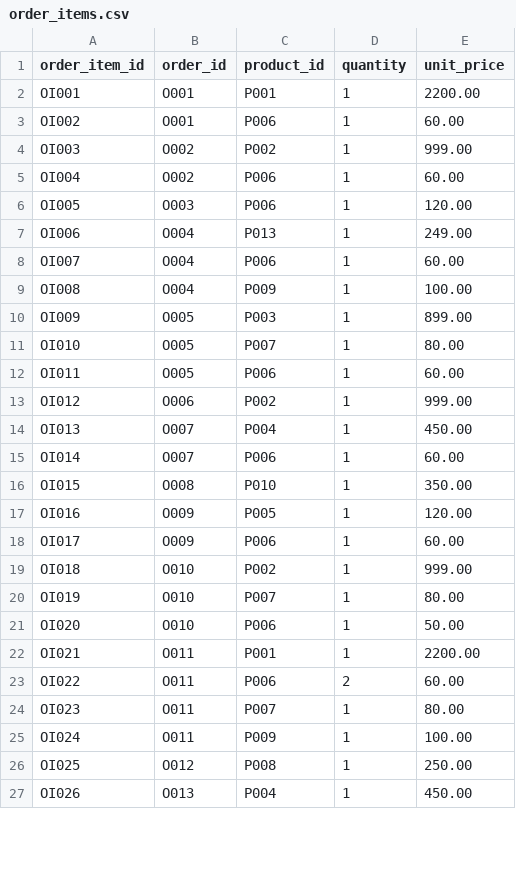
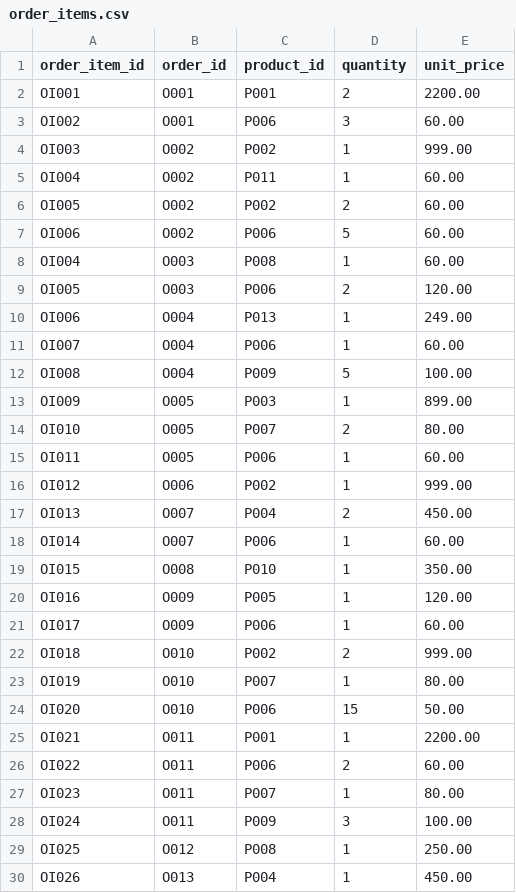
Before and after one commit to remote-abby/data-engineering-spark-lab, a CSV file: datasets/ecommerce/order_items.csv, drawn as a sheet; only a part is shown; the diff covers the shown part only.

Commit message:
DESPARK-04 updated csv to add some dirty data

```diff
--- a/datasets/ecommerce/order_items.csv
+++ b/datasets/ecommerce/order_items.csv
@@ -1,15 +1,18 @@
 order_item_id,order_id,product_id,quantity,unit_price
-OI001,O001,P001,1,2200.00
-OI002,O001,P006,1,60.00
+OI001,O001,P001,2,2200.00
+OI002,O001,P006,3,60.00
 OI003,O002,P002,1,999.00
-OI004,O002,P006,1,60.00
-OI005,O003,P006,1,120.00
+OI004,O002,P011,1,60.00
+OI005,O002,P002,2,60.00
+OI006,O002,P006,5,60.00
+OI004,O003,P008,1,60.00
+OI005,O003,P006,2,120.00
 OI006,O004,P013,1,249.00
 OI007,O004,P006,1,60.00
-OI008,O004,P009,1,100.00
+OI008,O004,P009,5,100.00
 OI009,O005,P003,1,899.00
-OI010,O005,P007,1,80.00
+OI010,O005,P007,2,80.00
 OI011,O005,P006,1,60.00
 OI012,O006,P002,1,999.00
-OI013,O007,P004,1,450.00
+OI013,O007,P004,2,450.00
 OI014,O007,P006,1,60.00
@@ -18,5 +21,5 @@ OI016,O009,P005,1,120.00
 OI017,O009,P006,1,60.00
-OI018,O010,P002,1,999.00
+OI018,O010,P002,2,999.00
 OI019,O010,P007,1,80.00
-OI020,O010,P006,1,50.00
+OI020,O010,P006,15,50.00
 OI021,O011,P001,1,2200.00
@@ -24,3 +27,3 @@ OI022,O011,P006,2,60.00
 OI023,O011,P007,1,80.00
-OI024,O011,P009,1,100.00
+OI024,O011,P009,3,100.00
 OI025,O012,P008,1,250.00
```
Also changed, not shown: 6 edited cells elsewhere in this file, datasets/ecommerce/orders.csv, 4 other files.
